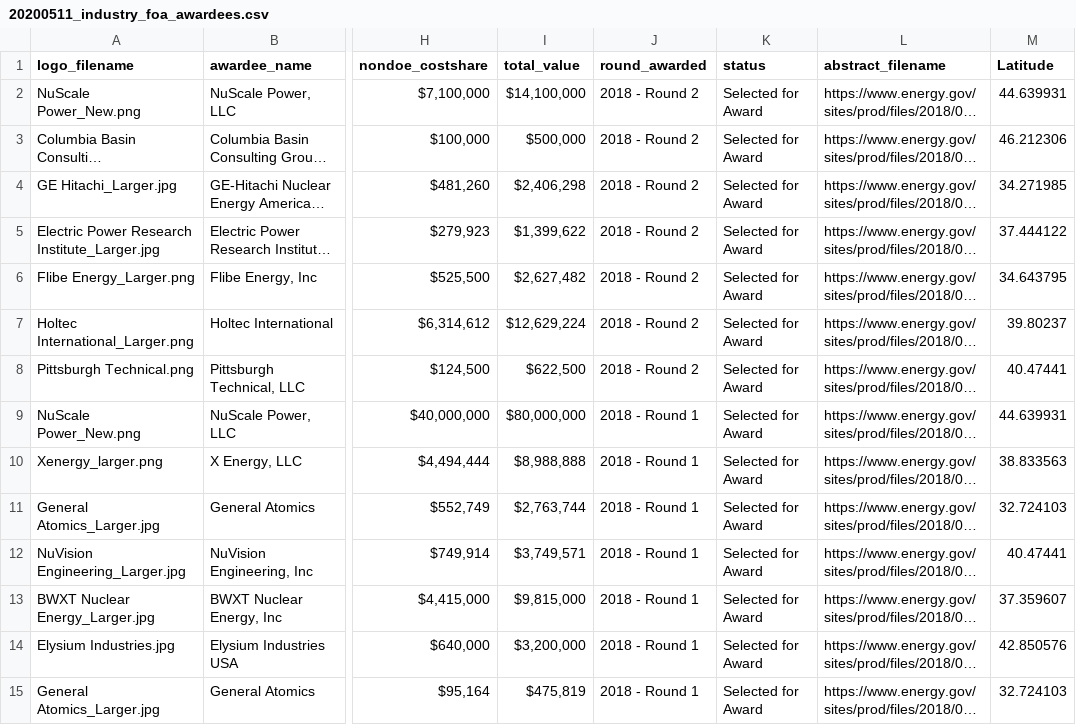
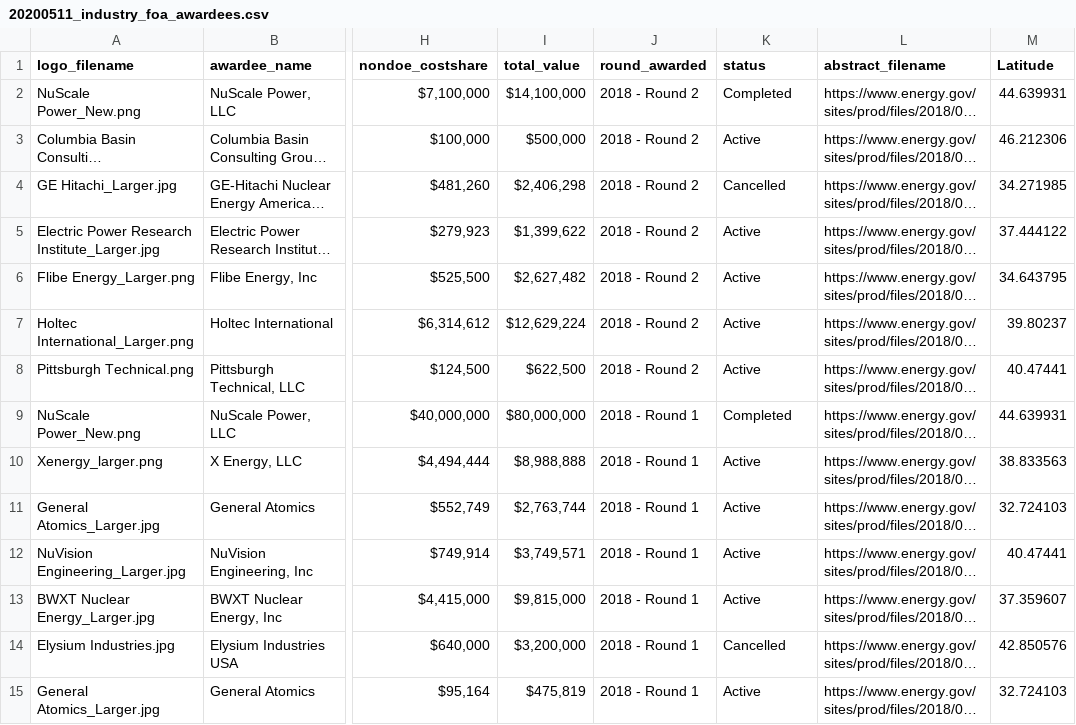
Before and after one commit to EEREweb/ne_foa_awards, a CSV file: data/20200511_industry_foa_awardees.csv, drawn as a sheet; only a part is shown, gaps mark what is left out; long unchanged cells end in …; the diff covers the shown part only; the diff names each change by its address in the sheet, - before the commit and + after, or states it on an @@ line.

```diff
--- a/data/20200511_industry_foa_awardees.csv
+++ b/data/20200511_industry_foa_awardees.csv
-K2 (status): Selected for Award
+K2 (status): Completed
-K3 (status): Selected for Award
+K3 (status): Active
-K4 (status): Selected for Award
+K4 (status): Cancelled
-K5:K8 (status): Selected for Award
+K5:K8 (status): Active
-K9 (status): Selected for Award
+K9 (status): Completed
-K10:K13 (status): Selected for Award
+K10:K13 (status): Active
-K14 (status): Selected for Award
+K14 (status): Cancelled
-K15 (status): Selected for Award
+K15 (status): Active
```
Also changed, not shown: 22 edited cells elsewhere in this file.
